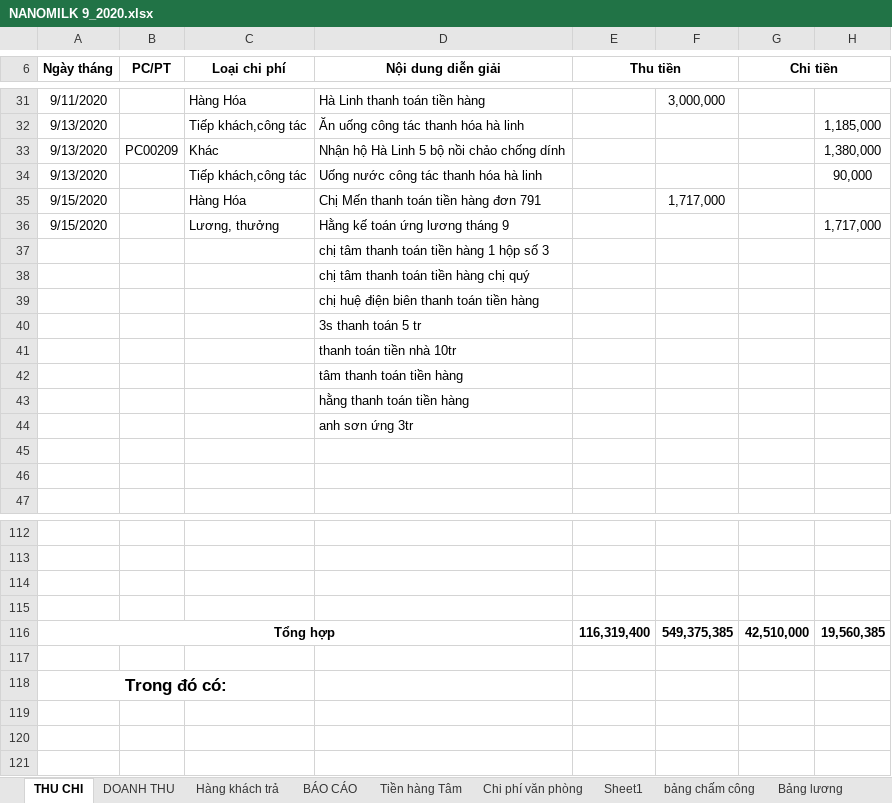
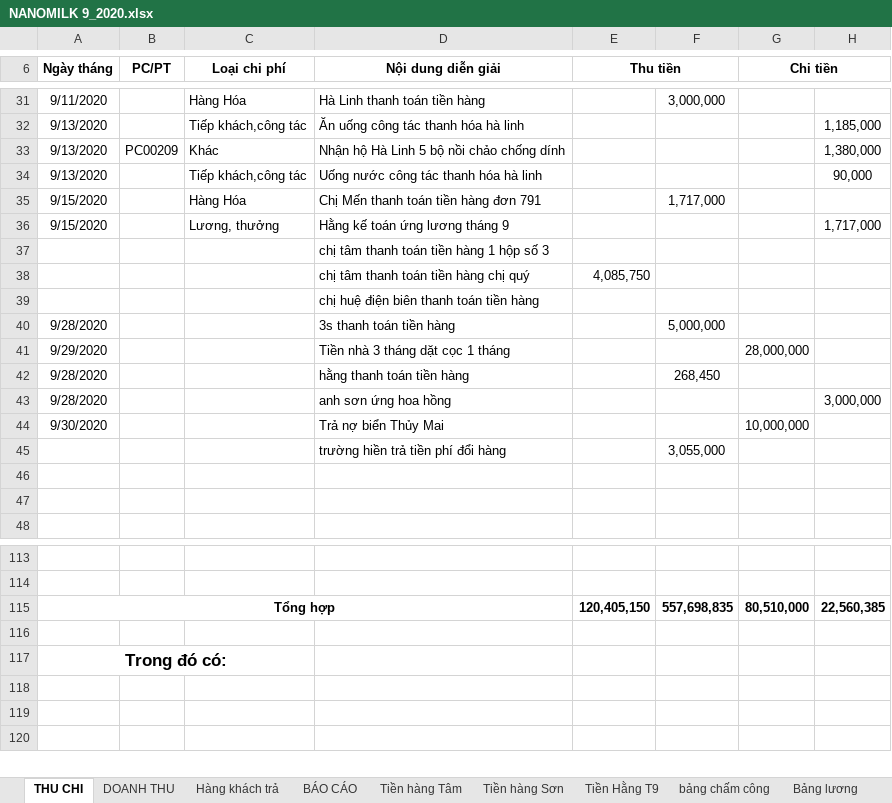
Before and after one commit to lexusna98/HangWorkspace, an Excel workbook: KẾ TOÁN - THÁI HẰNG/NANOMILK 9_2020.xlsx, sheet THU CHI, drawn as a sheet; only a part is shown, gaps mark what is left out; values as stored, in another font and other column widths than the file's, no borders; removed rows and columns are numbered as before the commit, all else as after; the diff names each change by its address in the sheet, - before the commit and + after, or states it on an @@ line.

```diff
--- a/KẾ TOÁN - THÁI HẰNG/NANOMILK 9_2020.xlsx (sheet THU CHI)
+++ b/KẾ TOÁN - THÁI HẰNG/NANOMILK 9_2020.xlsx (sheet THU CHI)
-sheet tab: Sheet1
+sheet tab: Tiền Hằng T9
-sheet tab: Chi phí văn phòng
+sheet tab: Tiền hàng Sơn
-E38 (Thu tiền): (empty)
+E38 (Thu tiền): 4,085,750
-row 40:  |  |  | 3s thanh toán 5 tr
-row 41:  |  |  | thanh toán tiền nhà 10tr
-row 42:  |  |  | tâm thanh toán tiền hàng
-row 43:  |  |  | hằng thanh toán tiền hàng
-row 44:  |  |  | anh sơn ứng 3tr
+row 40: 9/28/2020 |  |  | 3s thanh toán tiền hàng |  | 5,000,000
+row 41: 9/29/2020 |  |  | Tiền nhà 3 tháng dặt cọc 1 tháng |  |  | 28,000,000
+row 42: 9/28/2020 |  |  | hằng thanh toán tiền hàng |  | 268,450
+row 43: 9/28/2020 |  |  | anh sơn ứng hoa hồng |  |  |  | 3,000,000
+row 44: 9/30/2020 |  |  | Trả nợ biển Thủy Mai |  |  | 10,000,000
+row 45:  |  |  | trường hiền trả tiền phí đổi hàng |  | 3,055,000
-row 115: (empty)
+row 115: Tổng hợp |  |  |  | 120,405,150 | 557,698,835 | 80,510,000 | 22,560,385
+A115:D115 merged
-row 115: (empty)
-row 116: Tổng hợp |  |  |  | 116,319,400 | 549,375,385 | 42,510,000 | 19,560,385
```
Also changed, not shown: sheet Tiền hàng Tâm, sheet Tiền Hằng T9, sheet Bảng lương, other sheet tabs, formulas that keep their value, hidden cells, 2 other files.
